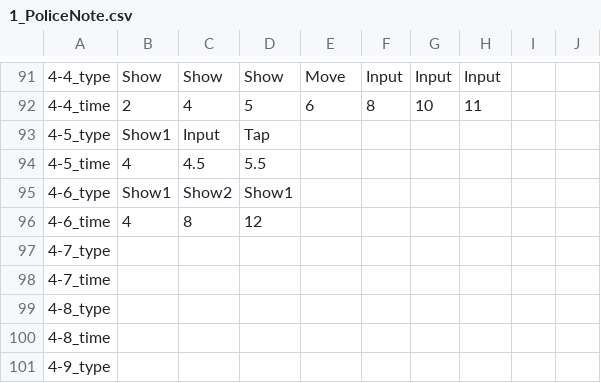
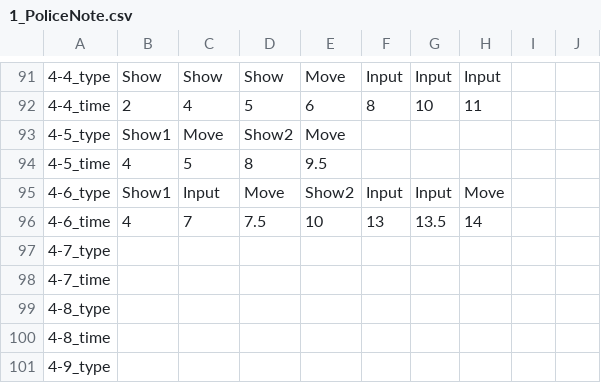
Before and after one commit to FFooCuuSS/Poliverse, a CSV file: Assets/CSV/1_PoliceNote.csv, drawn as a sheet; only a part is shown, gaps mark what is left out; the diff names each change by its address in the sheet, - before the commit and + after, or states it on an @@ line.

```diff
--- a/Assets/CSV/1_PoliceNote.csv
+++ b/Assets/CSV/1_PoliceNote.csv
-C93: Input
+C93: Move
-D93: Tap
+D93: Show2
-E93: (empty)
+E93: Move
-C94: 4.5
+C94: 5
-D94: 5.5
+D94: 8
-E94: (empty)
+E94: 9.5
-C95: Show2
+C95: Input
-D95: Show1
+D95: Move
-E95: (empty)
+E95: Show2
-F95: (empty)
+F95: Input
-G95: (empty)
+G95: Input
-H95: (empty)
+H95: Move
-C96: 8
+C96: 7
-D96: 12
+D96: 7.5
-E96: (empty)
+E96: 10
-F96: (empty)
+F96: 13
-G96: (empty)
+G96: 13.5
-H96: (empty)
+H96: 14
```
Also changed, not shown: 11 other files.
